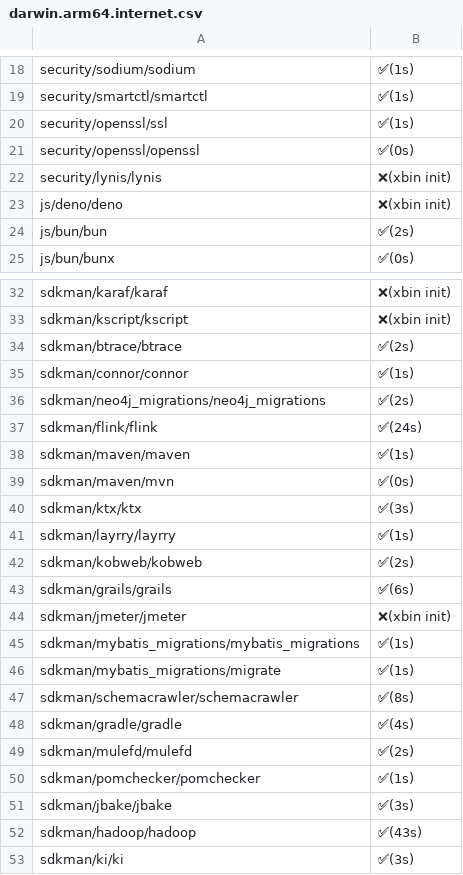
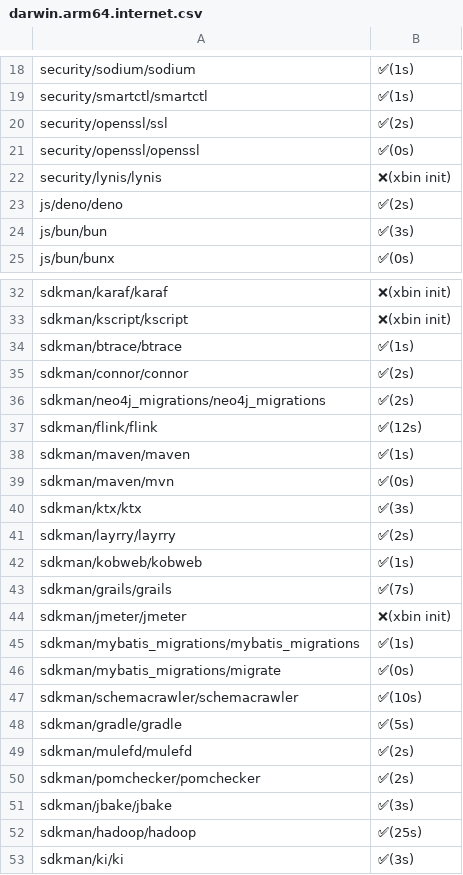
Before and after one commit to x-cmd/pkg, a CSV file: doc/xbin/darwin.arm64.internet.csv, drawn as a sheet; only a part is shown, gaps mark what is left out; the diff covers the shown part only.

```diff
--- a/doc/xbin/darwin.arm64.internet.csv
+++ b/doc/xbin/darwin.arm64.internet.csv
@@ -19,7 +19,7 @@
  security/smartctl/smartctl , ✅(1s)
- security/openssl/ssl , ✅(1s)
+ security/openssl/ssl , ✅(2s)
  security/openssl/openssl , ✅(0s)
  security/lynis/lynis , ❌(xbin init)
- js/deno/deno , ❌(xbin init)
- js/bun/bun , ✅(2s)
+ js/deno/deno , ✅(2s)
+ js/bun/bun , ✅(3s)
  js/bun/bunx , ✅(0s)
@@ -33,6 +33,6 @@
  sdkman/kscript/kscript , ❌(xbin init)
- sdkman/btrace/btrace , ✅(2s)
- sdkman/connor/connor , ✅(1s)
+ sdkman/btrace/btrace , ✅(1s)
+ sdkman/connor/connor , ✅(2s)
  sdkman/neo4j_migrations/neo4j_migrations , ✅(2s)
- sdkman/flink/flink , ✅(24s)
+ sdkman/flink/flink , ✅(12s)
  sdkman/maven/maven , ✅(1s)
@@ -40,14 +40,14 @@
  sdkman/ktx/ktx , ✅(3s)
- sdkman/layrry/layrry , ✅(1s)
- sdkman/kobweb/kobweb , ✅(2s)
- sdkman/grails/grails , ✅(6s)
+ sdkman/layrry/layrry , ✅(2s)
+ sdkman/kobweb/kobweb , ✅(1s)
+ sdkman/grails/grails , ✅(7s)
  sdkman/jmeter/jmeter , ❌(xbin init)
  sdkman/mybatis_migrations/mybatis_migrations , ✅(1s)
- sdkman/mybatis_migrations/migrate , ✅(1s)
- sdkman/schemacrawler/schemacrawler , ✅(8s)
- sdkman/gradle/gradle , ✅(4s)
+ sdkman/mybatis_migrations/migrate , ✅(0s)
+ sdkman/schemacrawler/schemacrawler , ✅(10s)
+ sdkman/gradle/gradle , ✅(5s)
  sdkman/mulefd/mulefd , ✅(2s)
- sdkman/pomchecker/pomchecker , ✅(1s)
+ sdkman/pomchecker/pomchecker , ✅(2s)
  sdkman/jbake/jbake , ✅(3s)
- sdkman/hadoop/hadoop , ✅(43s)
+ sdkman/hadoop/hadoop , ✅(25s)
  sdkman/ki/ki , ✅(3s)
```
Also changed, not shown: 50 edited cells elsewhere in this file.
